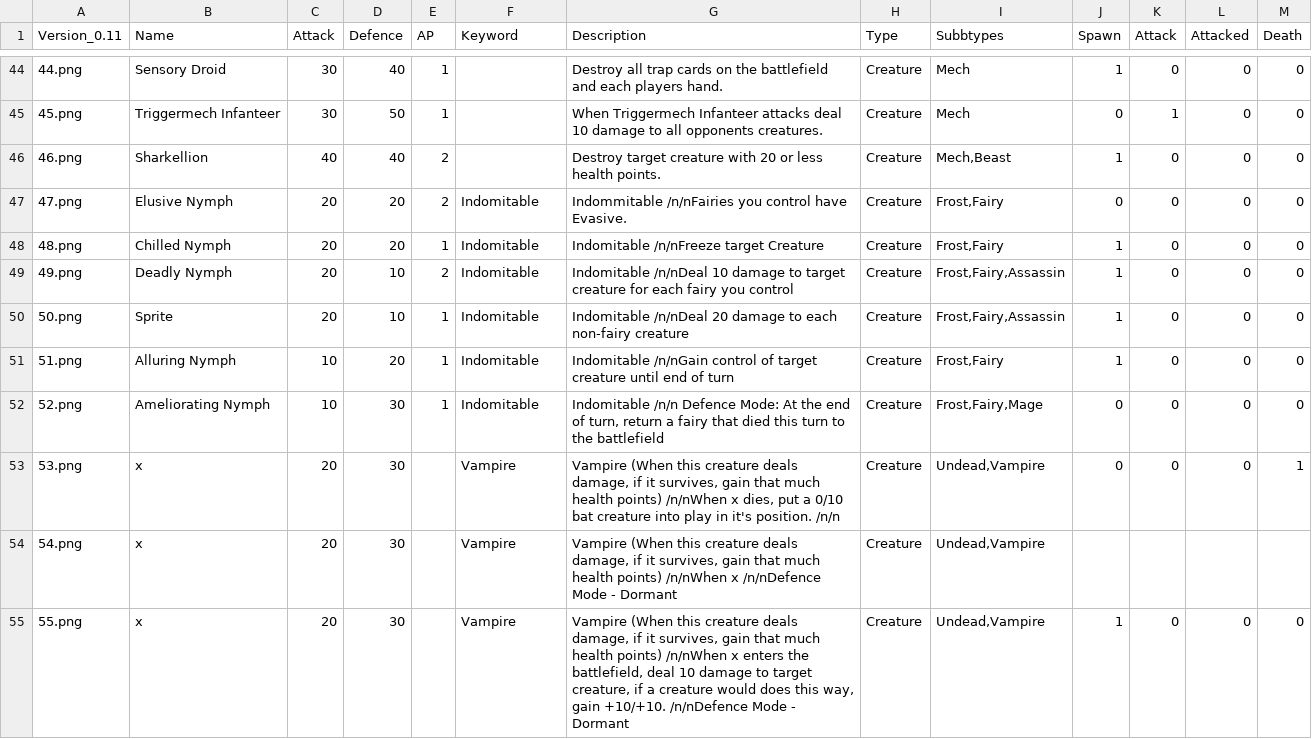
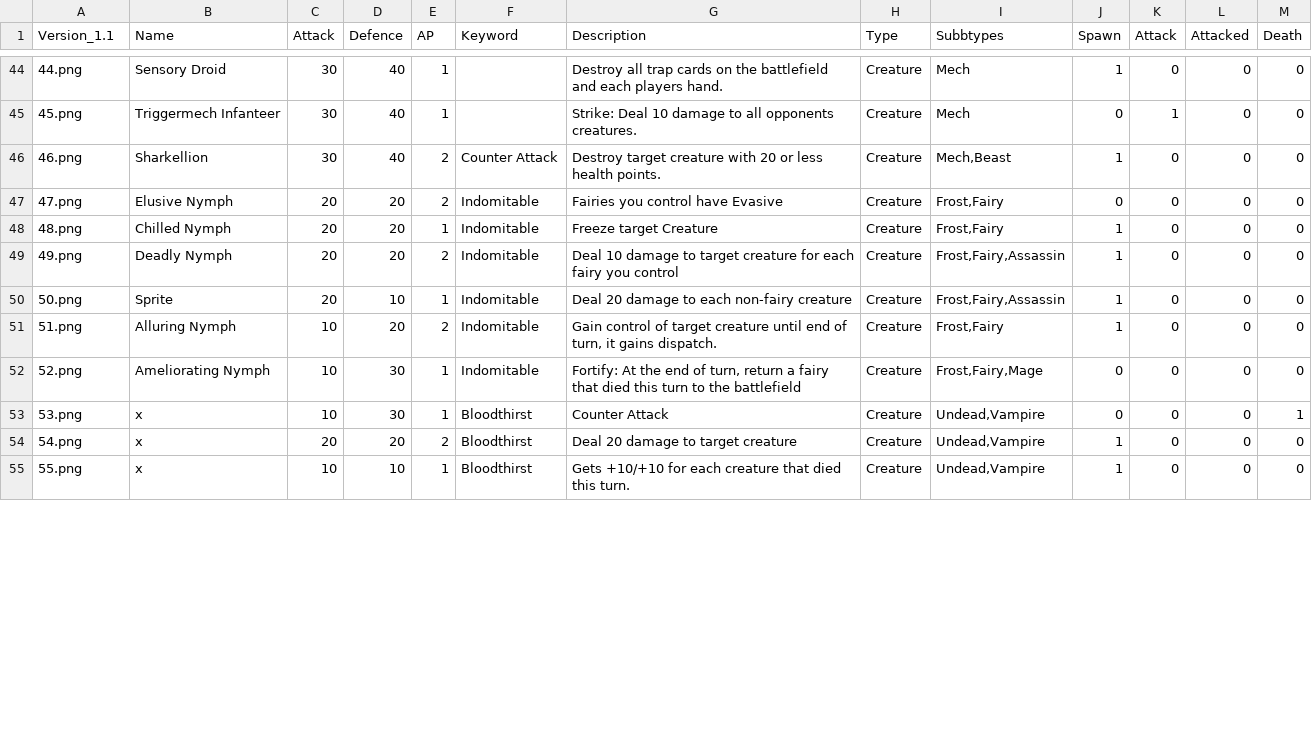
Before and after one commit to jonbruce2002/CardGame, a CSV file: CardStats.csv, drawn as a sheet; only a part is shown, gaps mark what is left out; the diff covers the shown part only.

```diff
--- a/CardStats.csv
+++ b/CardStats.csv
@@ -1 +1 @@
-Version_0.11;Name;Attack;Defence;AP;Keyword;Description;Type;Subbtypes;Spawn;Attack;Attacked;Death
+Version_1.1;Name;Attack;Defence;AP;Keyword;Description;Type;Subbtypes;Spawn;Attack;Attacked;Death
@@ -45,11 +46,12 @@ Version_0.11;Name;Attack;Defence;AP;Keyword;Description;Type;Subbtypes;Spawn;Att
-45.png;Triggermech Infanteer;30;50;1;;When Triggermech Infanteer attacks deal 10 damage to all opponents creatures.;Creature;Mech;0;1;0;0
-46.png;Sharkellion;40;40;2;;Destroy target creature with 20 or less health points.;Creature;Mech,Beast;1;0;0;0
-47.png;Elusive Nymph;20;20;2;Indomitable;Indommitable /n/nFairies you control have Evasive. ;Creature;Frost,Fairy;0;0;0;0
-48.png;Chilled Nymph;20;20;1;Indomitable;Indomitable /n/nFreeze target Creature;Creature;Frost,Fairy;1;0;0;0
-49.png;Deadly Nymph;20;10;2;Indomitable;Indomitable /n/nDeal 10 damage to target creature for each fairy you control;Creature;Frost,Fairy,Assassin;1;0;0;0
-50.png;Sprite;20;10;1;Indomitable;Indomitable /n/nDeal 20 damage to each non-fairy creature;Creature;Frost,Fairy,Assassin;1;0;0;0
-51.png;Alluring Nymph;10;20;1;Indomitable;Indomitable /n/nGain control of target creature until end of turn;Creature;Frost,Fairy;1;0;0;0
-52.png;Ameliorating Nymph;10;30;1;Indomitable;Indomitable /n/n Defence Mode: At the end of turn, return a fairy that died this turn to the battlefield;Creature;Frost,Fairy,Mage;0;0;0;0
-53.png;x;20;30;;Vampire;Vampire (When this creature deals damage, if it survives, gain that much health points) /n/nWhen x dies, put a 0/10 bat creature into play in it's position. /n/n;Creature;Undead,Vampire;0;0;0;1
-54.png;x;20;30;;Vampire;Vampire (When this creature deals damage, if it survives, gain that much health points) /n/nWhen x /n/nDefence Mode  - Dormant ;Creature;Undead,Vampire; ; ; ;
-55.png;x;20;30;;Vampire;Vampire (When this creature deals damage, if it survives, gain that much health points) /n/nWhen x enters the battlefield, deal 10 damage to target creature, if a creature would does this way, gain +10/+10. /n/nDefence Mode  - Dormant;Creature;Undead,Vampire;1;0;0;0
+45.png;Triggermech Infanteer;30;40;1; ;Strike: Deal 10 damage to all opponents creatures.;Creature;Mech;0;1;0;0
+46.png;Sharkellion;30;40;2;Counter Attack;Destroy target creature with 20 or less health points.;Creature;Mech,Beast;1;0;0;0
+47.png;Elusive Nymph;20;20;2;Indomitable;Fairies you control have Evasive;Creature;Frost,Fairy;0;0;0;0
+48.png;Chilled Nymph;20;20;1;Indomitable;Freeze target Creature;Creature;Frost,Fairy;1;0;0;0
+49.png;Deadly Nymph;20;20;2;Indomitable;Deal 10 damage to target creature for each fairy you control;Creature;Frost,Fairy,Assassin;1;0;0;0
+50.png;Sprite;20;10;1;Indomitable;Deal 20 damage to each non-fairy creature;Creature;Frost,Fairy,Assassin;1;0;0;0
+51.png;Alluring Nymph;10;20;2;Indomitable;Gain control of target creature until end of turn, it gains dispatch.;Creature;Frost,Fairy;1;0;0;0
+52.png;Ameliorating Nymph;10;30;1;Indomitable;Fortify: At the end of turn, return a fairy that died this turn to the battlefield;Creature;Frost,Fairy,Mage;0;0;0;0
+53.png;x;10;30;1;Bloodthirst;"Counter Attack
+ ";Creature;Undead,Vampire;0;0;0;1
+54.png;x;20;20;2;Bloodthirst;Deal 20 damage to target creature;Creature;Undead,Vampire;1;0;0;0
+55.png;x;10;10;1;Bloodthirst;Gets +10/+10 for each creature that died this turn.;Creature;Undead,Vampire;1;0;0;0
```
Also changed, not shown: 147 edited cells elsewhere in this file, 1 other file.
